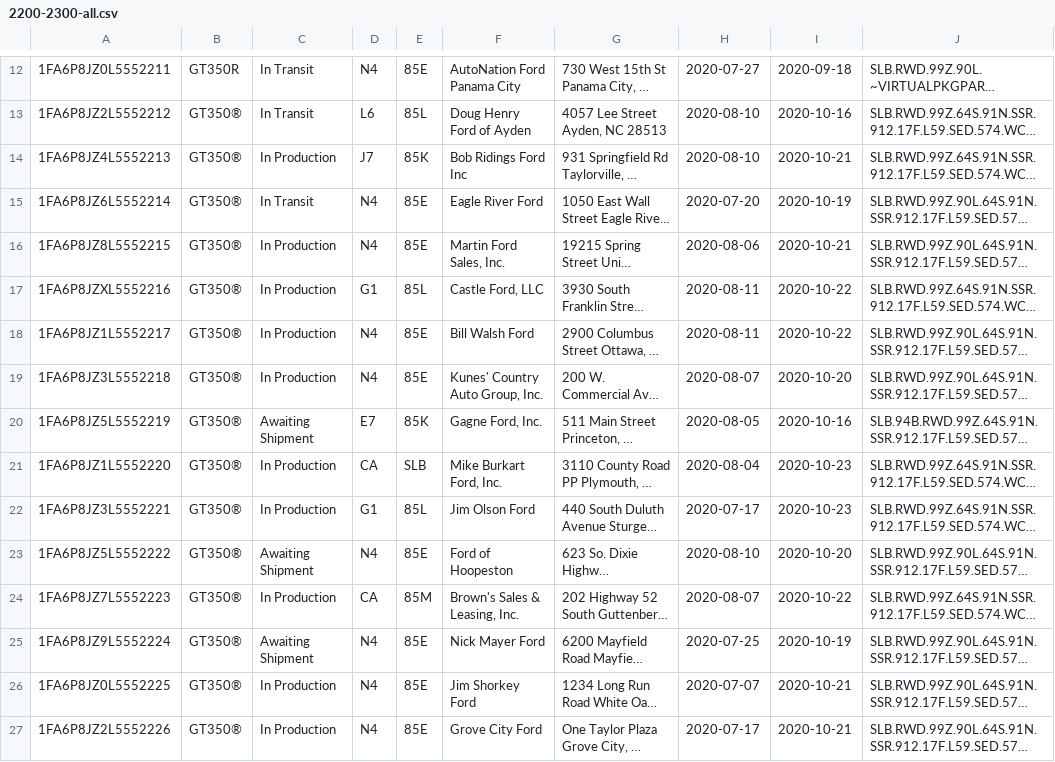
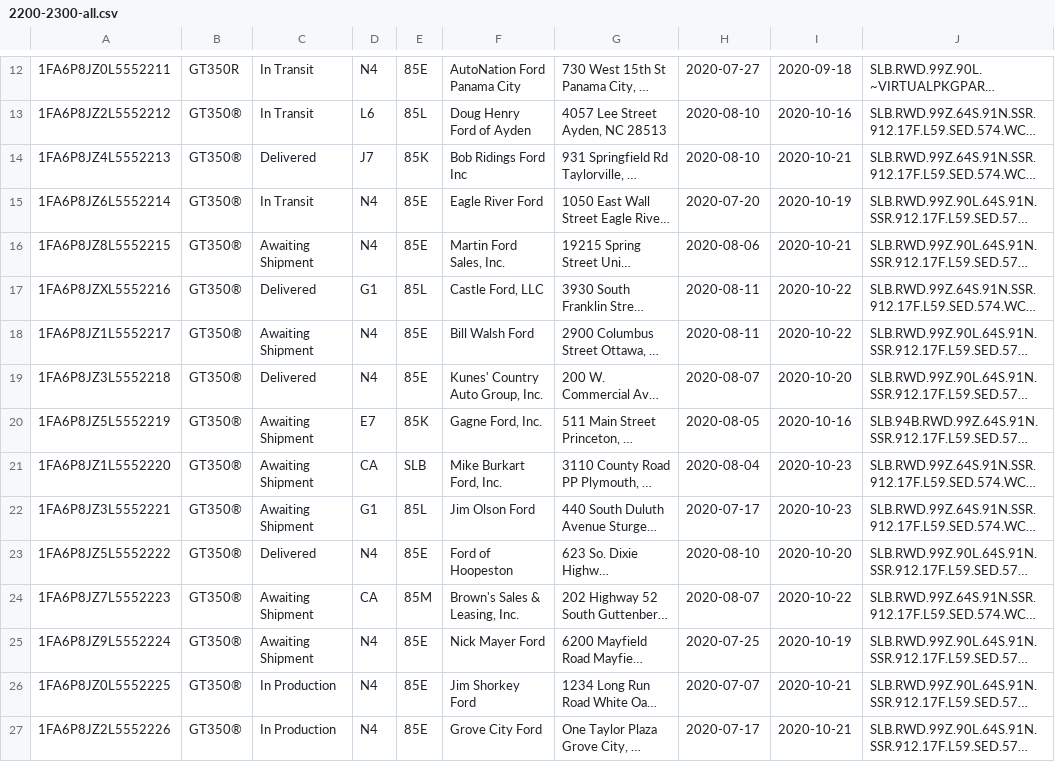
Before and after one commit to corrieb/350vins, a CSV file: data/2200-2300-all.csv, drawn as a sheet; only a part is shown, gaps mark what is left out; long unchanged cells end in …; the diff covers the shown part only; the diff names each change by its address in the sheet, - before the commit and + after, or states it on an @@ line.

```diff
--- a/data/2200-2300-all.csv
+++ b/data/2200-2300-all.csv
-C14: In Production
+C14: Delivered
-C16: In Production
+C16: Awaiting Shipment
-C17: In Production
+C17: Delivered
-C18: In Production
+C18: Awaiting Shipment
-C19: In Production
+C19: Delivered
-C21:C22: In Production
+C21:C22: Awaiting Shipment
-C23: Awaiting Shipment
+C23: Delivered
-C24: In Production
+C24: Awaiting Shipment
```
Also changed, not shown: 18 edited cells elsewhere in this file, data/2300-2400-all.csv, data/2400-2500-all.csv, 8 other files.
